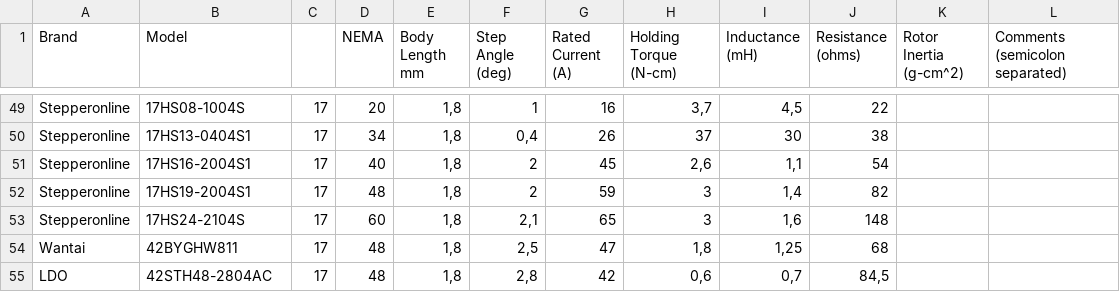
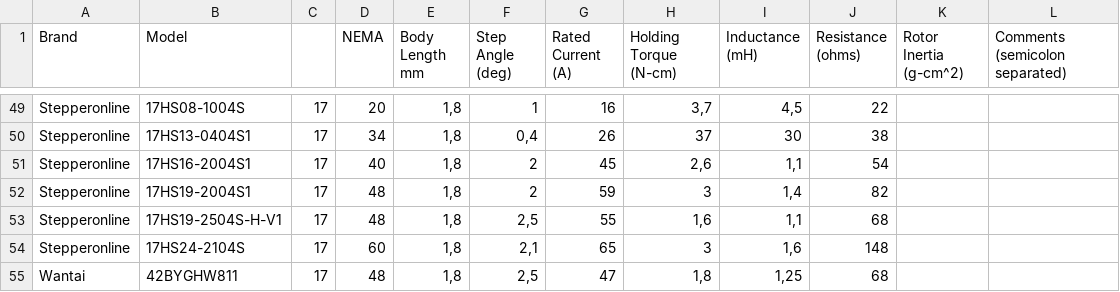
Before and after one commit to TheDevMinerTV/stepper-simulator, a CSV file: data/steppers.csv, drawn as a sheet; only a part is shown, gaps mark what is left out; the shorter side is filled out with more unchanged rows; the diff names each change by its address in the sheet, - before the commit and + after, or states it on an @@ line.

Commit message:
chore(stepper-db): add Stepperonline 17HS19-2504S-H-V1

```diff
--- a/data/steppers.csv
+++ b/data/steppers.csv
+row 53: Stepperonline | 17HS19-2504S-H-V1 | 17 | 48 | 1,8 | 2,5 | 55 | 1,6 | 1,1 | 68
```
Also changed, not shown: 1 other file.
